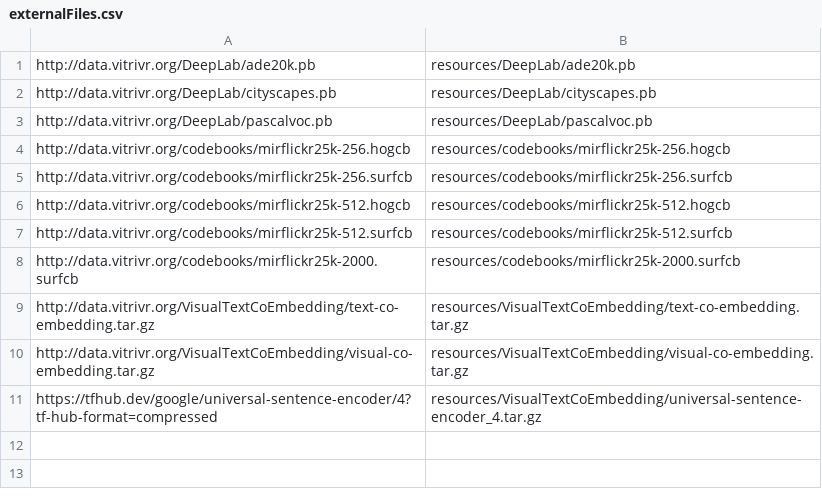
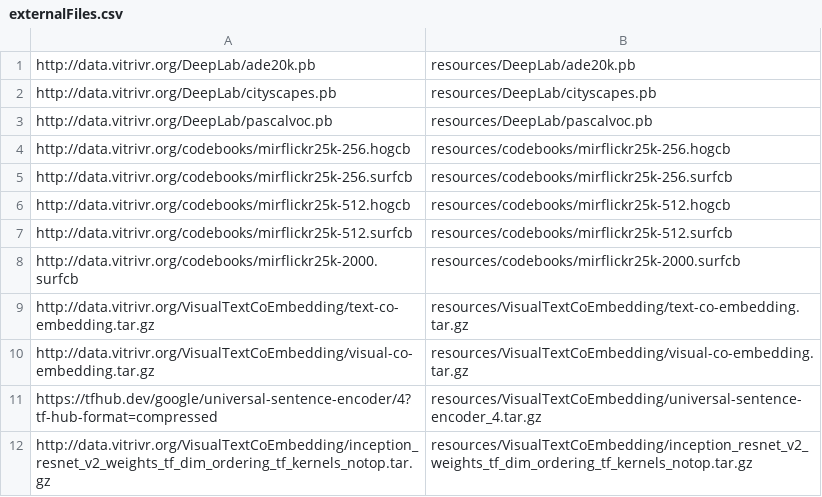
Before and after one commit to vitrivr/cineast, a CSV file: externalFiles.csv, drawn as a sheet.

Commit message:
Updated external files list to allow downloading of visual embedding network.

```diff
--- a/externalFiles.csv
+++ b/externalFiles.csv
@@ -11 +11,2 @@ http://data.vitrivr.org/VisualTextCoEmbedding/visual-co-embedding.tar.gz,resourc
 https://tfhub.dev/google/universal-sentence-encoder/4?tf-hub-format=compressed,resources/VisualTextCoEmbedding/universal-sentence-encoder_4.tar.gz
+http://data.vitrivr.org/VisualTextCoEmbedding/inception_resnet_v2_weights_tf_dim_ordering_tf_kernels_notop.tar.gz,resources/VisualTextCoEmbedding/inception_resnet_v2_weights_tf_dim_ordering_tf_kernels_notop.tar.gz
```
